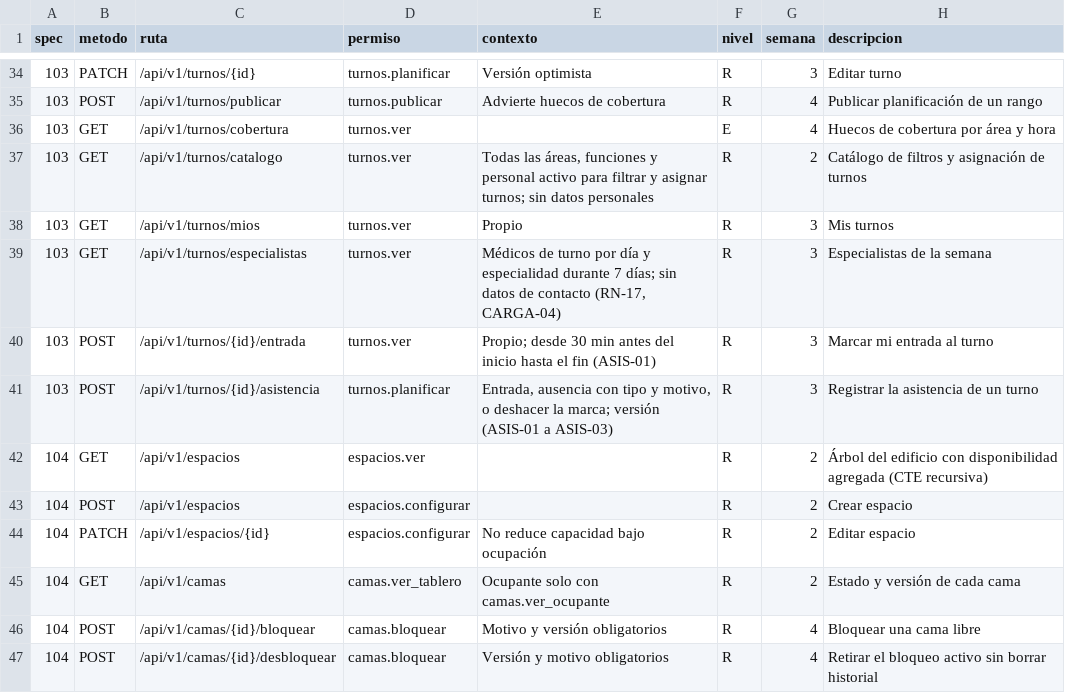
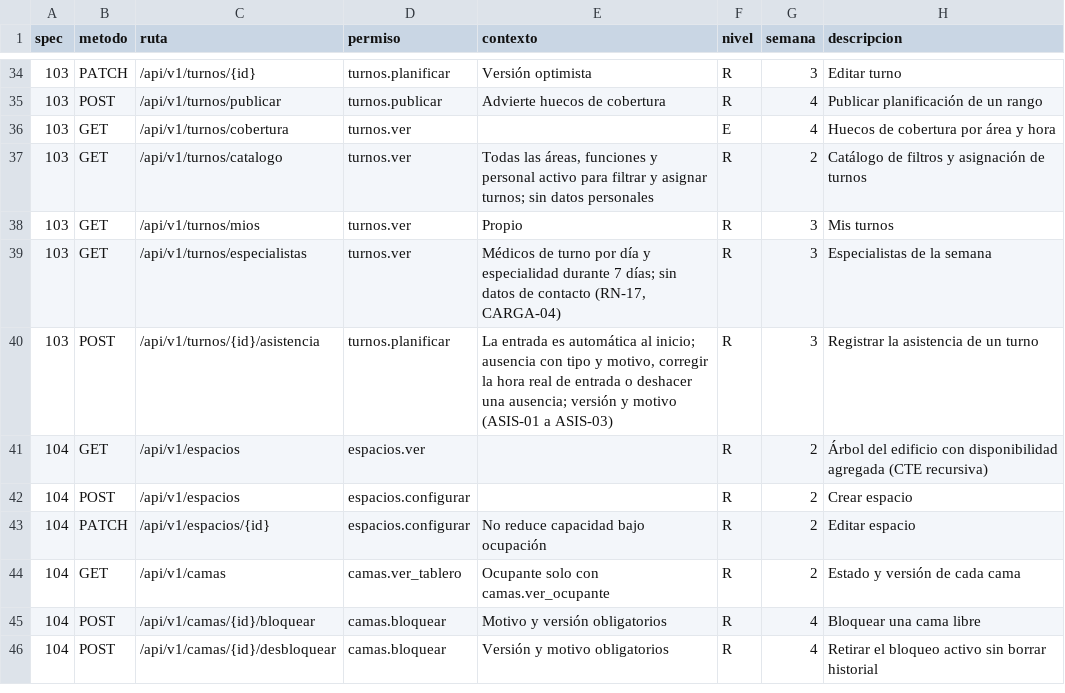
Before and after one commit to jojosenthusiast/Gestion_hospitalaria_universitaria_Climesa, a CSV file: docs/arquitectura/datos/endpoints.csv, drawn as a sheet; only a part is shown, gaps mark what is left out.

Commit message:
feat(api): make shift state follow the clock with automatic entry
Published shifts become en_curso at their start and completado at their end
through an idempotent, advisory-locked sweep audited as SISTEMA; the entry
(presente_desde) is confirmed at the start time in the same change. The sweep
runs every minute and before shift reads and writes, never touching drafts,
cancelled or absent shifts.

Remove the manual check-in (POST /turnos/{id}/entrada) and the sin_confirmar
attendance and alert. JOP marks absences, corrects the real entry time or
undoes an absence, always with a reason. Add a partial index for the sweep.

```diff
--- a/docs/arquitectura/datos/endpoints.csv
+++ b/docs/arquitectura/datos/endpoints.csv
@@ -39,4 +39,3 @@ spec,metodo,ruta,permiso,contexto,nivel,semana,descripcion
 103,GET,/api/v1/turnos/especialistas,turnos.ver,"Médicos de turno por día y especialidad durante 7 días; sin datos de contacto (RN-17, CARGA-04)",R,3,Especialistas de la semana
-103,POST,/api/v1/turnos/{id}/entrada,turnos.ver,"Propio; desde 30 min antes del inicio hasta el fin (ASIS-01)",R,3,Marcar mi entrada al turno
-103,POST,/api/v1/turnos/{id}/asistencia,turnos.planificar,"Entrada, ausencia con tipo y motivo, o deshacer la marca; versión (ASIS-01 a ASIS-03)",R,3,Registrar la asistencia de un turno
+103,POST,/api/v1/turnos/{id}/asistencia,turnos.planificar,"La entrada es automática al inicio; ausencia con tipo y motivo, corregir la hora real de entrada o deshacer una ausencia; versión y motivo (ASIS-01 a ASIS-03)",R,3,Registrar la asistencia de un turno
 104,GET,/api/v1/espacios,espacios.ver,,R,2,Árbol del edificio con disponibilidad agregada (CTE recursiva)
```
Also changed, not shown: 13 other files.
